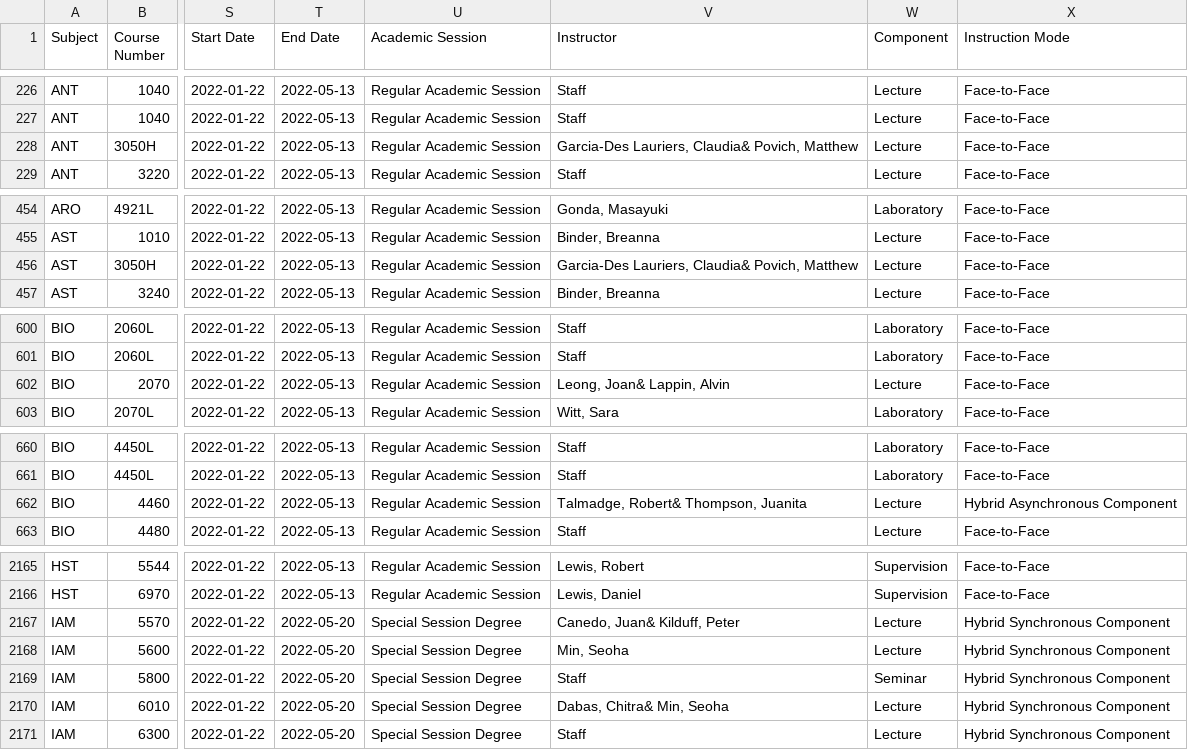
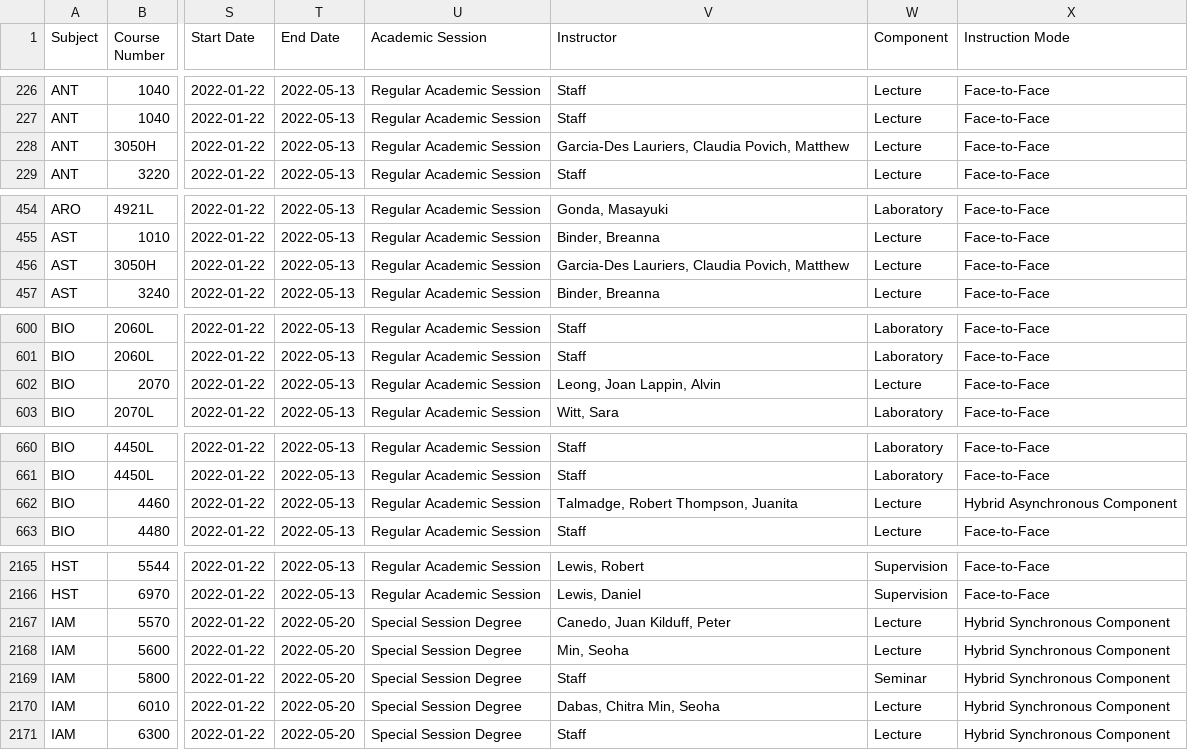
Before and after one commit to CPP-CS/opencpp-api, a CSV file: Courses.csv, drawn as a sheet; only a part is shown, gaps mark what is left out; the diff covers the shown part only; the diff names each change by its address in the sheet, - before the commit and + after, or states it on an @@ line.

```diff
--- a/Courses.csv
+++ b/Courses.csv
-V228 (Instructor): Garcia-Des Lauriers, Claudia& Povich, Matthew
+V228 (Instructor): Garcia-Des Lauriers, Claudia Povich, Matthew
-V456 (Instructor): Garcia-Des Lauriers, Claudia& Povich, Matthew
+V456 (Instructor): Garcia-Des Lauriers, Claudia Povich, Matthew
-V602 (Instructor): Leong, Joan& Lappin, Alvin
+V602 (Instructor): Leong, Joan Lappin, Alvin
-V662 (Instructor): Talmadge, Robert& Thompson, Juanita
+V662 (Instructor): Talmadge, Robert Thompson, Juanita
-V2167 (Instructor): Canedo, Juan& Kilduff, Peter
+V2167 (Instructor): Canedo, Juan Kilduff, Peter
-V2170 (Instructor): Dabas, Chitra& Min, Seoha
+V2170 (Instructor): Dabas, Chitra Min, Seoha
```
Also changed, not shown: 41 edited cells elsewhere in this file, 1 other file.
